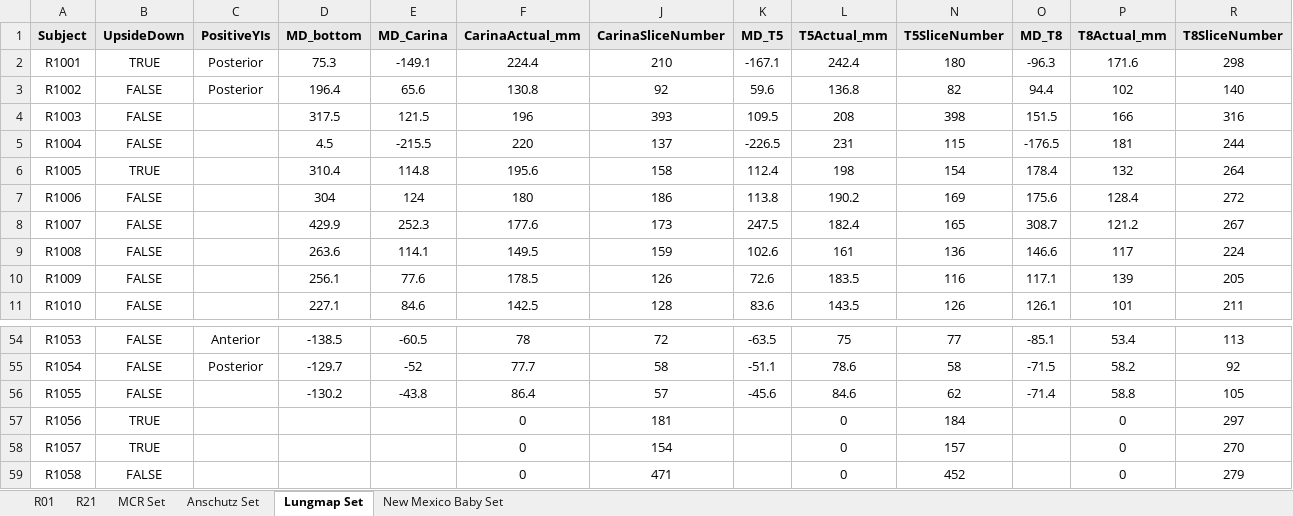
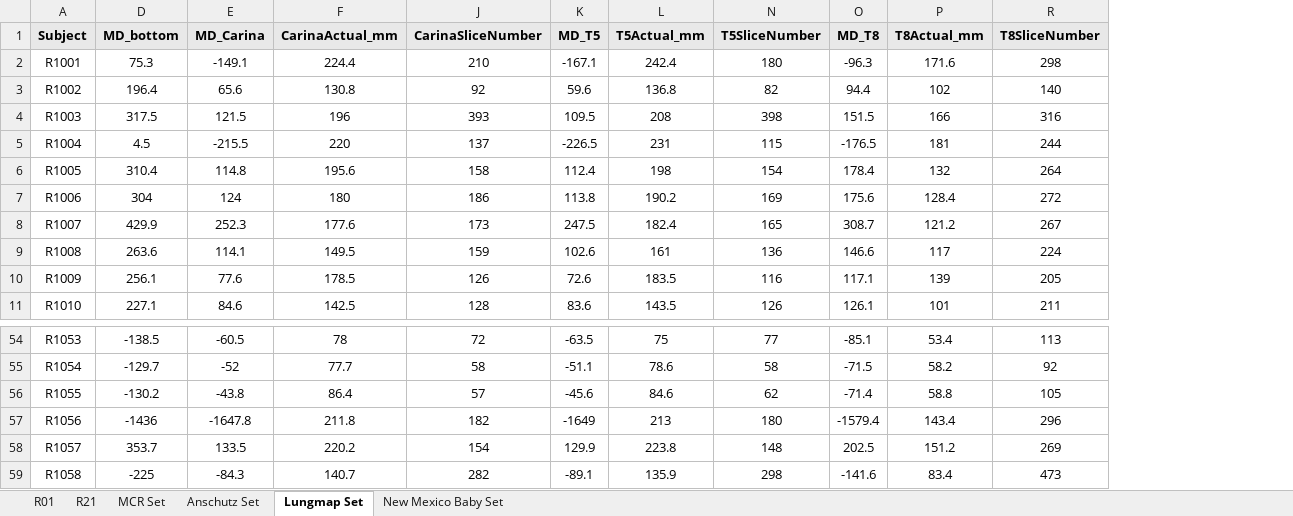
Before and after one commit to KylerHoward/OOEIT_FEM_Driver, an Excel workbook: CT Data Boundaries.xlsx, sheet Lungmap Set, drawn as a sheet; only a part is shown, gaps mark what is left out; values as stored, in another font and other column widths than the file's, no borders; the diff covers the shown part only; the diff names each change by its address in the sheet, - before the commit and + after, or states it on an @@ line.

Commit message:
Updated Lungmap carina and T5/T8 heights

```diff
--- a/CT Data Boundaries.xlsx (sheet Lungmap Set)
+++ b/CT Data Boundaries.xlsx (sheet Lungmap Set)
@@ column B (UpsideDown) hidden, rows 2-11: TRUE | FALSE | FALSE | FALSE | TRUE | FALSE | FALSE | FALSE | FALSE | FALSE; rows 54-59: FALSE | FALSE | FALSE | TRUE | TRUE | FALSE @@
@@ column C (PositiveYIs) hidden, rows 2-3: Posterior | Posterior; rows 54-55: Anterior | Posterior @@
-D57 (MD_bottom): (empty)
+D57 (MD_bottom): -1436
-E57 (MD_Carina): (empty)
+E57 (MD_Carina): -1647.8
-F57 (CarinaActual_mm): 0
+F57 (CarinaActual_mm): 211.8
-J57 (CarinaSliceNumber): 181
+J57 (CarinaSliceNumber): 182
-K57 (MD_T5): (empty)
+K57 (MD_T5): -1649
-L57 (T5Actual_mm): 0
+L57 (T5Actual_mm): 213
-N57 (T5SliceNumber): 184
+N57 (T5SliceNumber): 180
-O57 (MD_T8): (empty)
+O57 (MD_T8): -1579.4
-P57 (T8Actual_mm): 0
+P57 (T8Actual_mm): 143.4
-R57 (T8SliceNumber): 297
+R57 (T8SliceNumber): 296
-D58 (MD_bottom): (empty)
+D58 (MD_bottom): 353.7
-E58 (MD_Carina): (empty)
+E58 (MD_Carina): 133.5
-F58 (CarinaActual_mm): 0
+F58 (CarinaActual_mm): 220.2
-K58 (MD_T5): (empty)
+K58 (MD_T5): 129.9
-L58 (T5Actual_mm): 0
+L58 (T5Actual_mm): 223.8
-N58 (T5SliceNumber): 157
+N58 (T5SliceNumber): 148
-O58 (MD_T8): (empty)
+O58 (MD_T8): 202.5
-P58 (T8Actual_mm): 0
+P58 (T8Actual_mm): 151.2
-R58 (T8SliceNumber): 270
+R58 (T8SliceNumber): 269
-D59 (MD_bottom): (empty)
+D59 (MD_bottom): -225
-E59 (MD_Carina): (empty)
+E59 (MD_Carina): -84.3
-F59 (CarinaActual_mm): 0
+F59 (CarinaActual_mm): 140.7
-J59 (CarinaSliceNumber): 471
+J59 (CarinaSliceNumber): 282
-K59 (MD_T5): (empty)
+K59 (MD_T5): -89.1
-L59 (T5Actual_mm): 0
+L59 (T5Actual_mm): 135.9
-N59 (T5SliceNumber): 452
+N59 (T5SliceNumber): 298
-O59 (MD_T8): (empty)
+O59 (MD_T8): -141.6
-P59 (T8Actual_mm): 0
+P59 (T8Actual_mm): 83.4
-R59 (T8SliceNumber): 279
+R59 (T8SliceNumber): 473
```
Also changed, not shown: 1 removed row and 1744 edited cells elsewhere in this sheet, formulas that keep their value.
